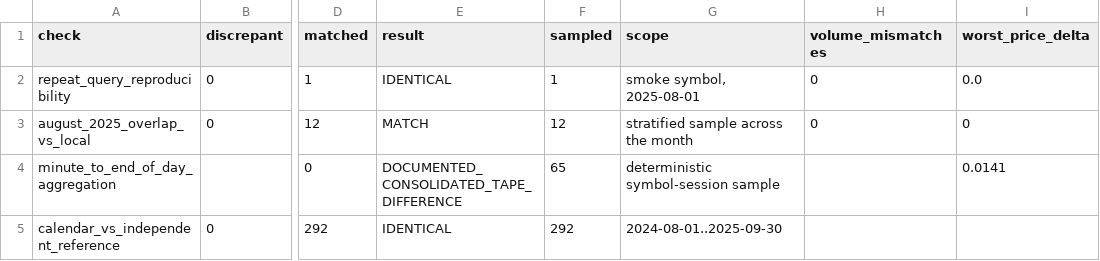
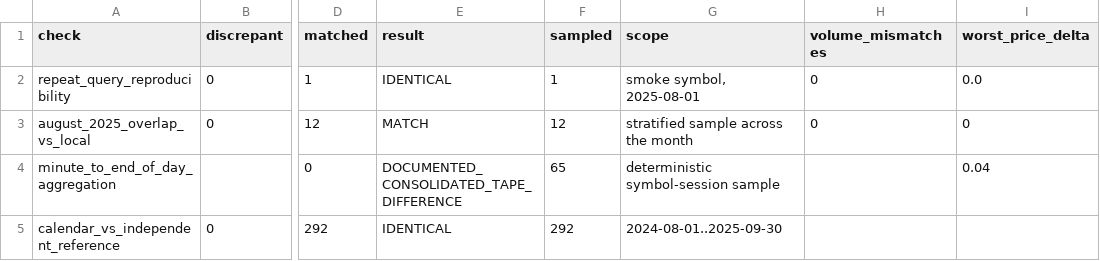
Before and after one commit to jamesksnyder99/money_chatgpt, a CSV file: reports/cg_arrow013_overlap_authentication.csv, drawn as a sheet; only a part is shown, gaps mark what is left out; the diff names each change by its address in the sheet, - before the commit and + after, or states it on an @@ line.

```diff
--- a/reports/cg_arrow013_overlap_authentication.csv
+++ b/reports/cg_arrow013_overlap_authentication.csv
-I4 (worst_price_delta): 0.0141
+I4 (worst_price_delta): 0.04
```
Also changed, not shown: reports/cg_arrow013_coverage_summary.csv, 4 other files.
